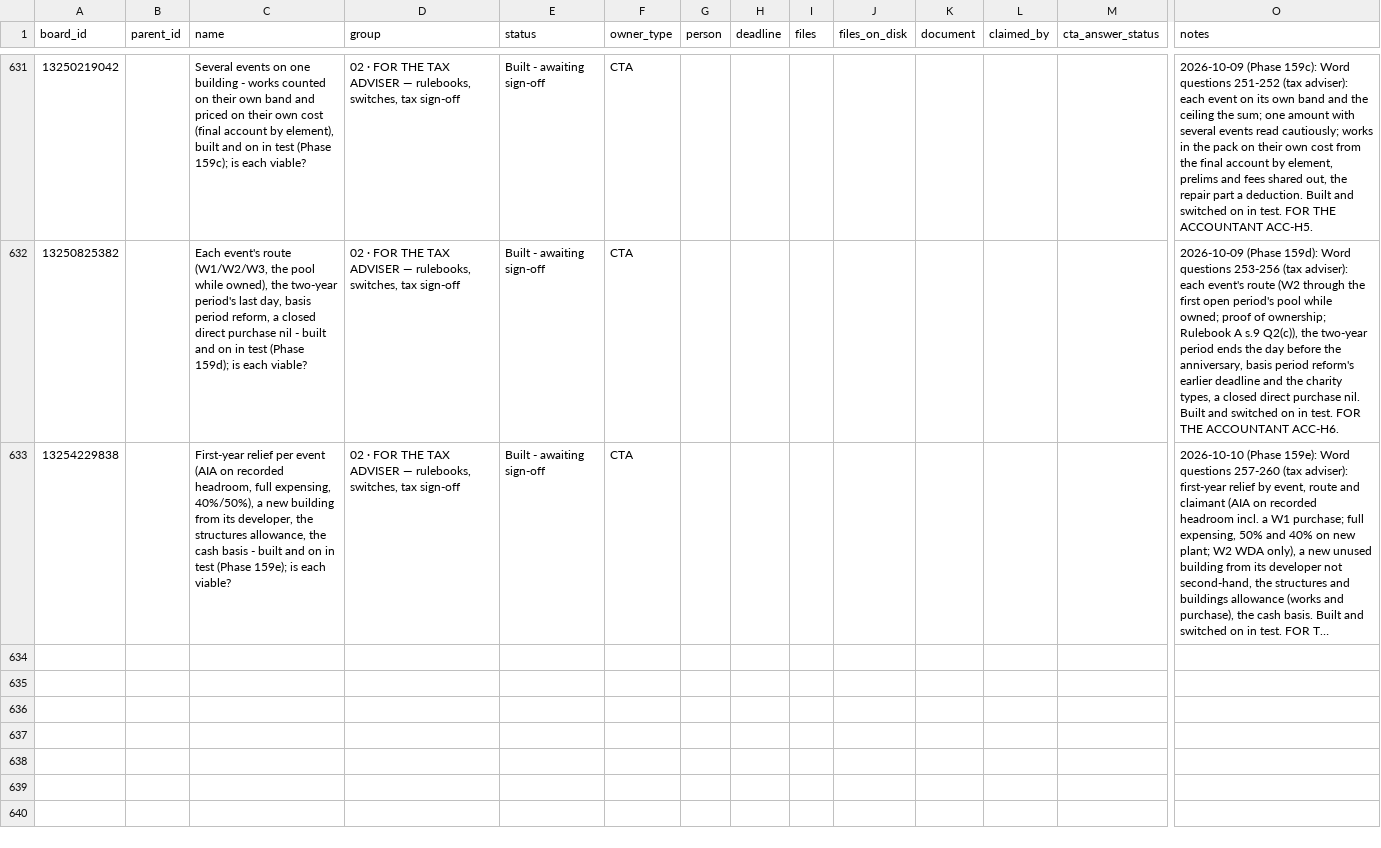
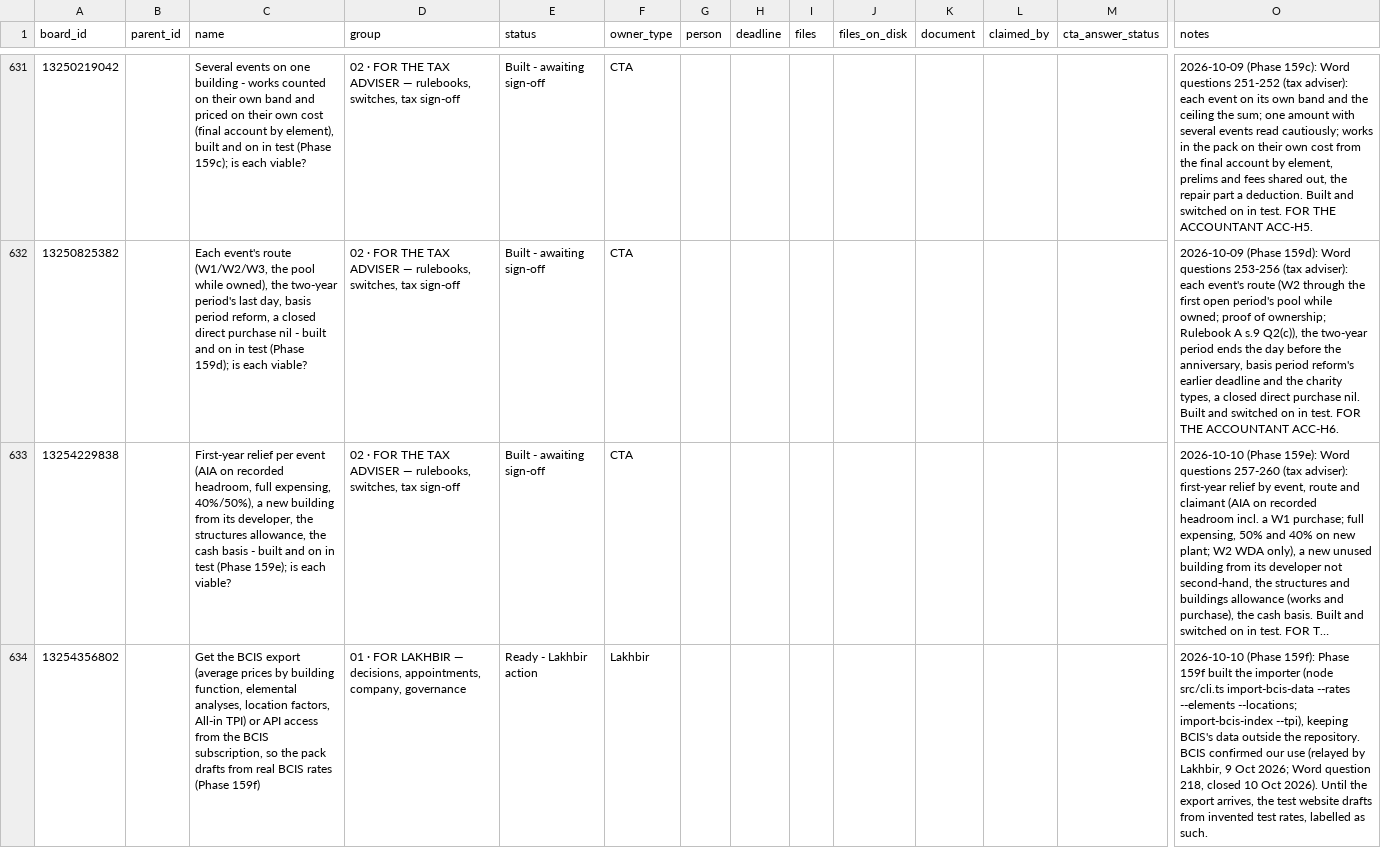
Before and after one commit to ldhillonaqlios/caprebate, a CSV file: Caprebate/00-START-HERE/hub/TRACKER.csv, drawn as a sheet; only a part is shown, gaps mark what is left out; long unchanged cells end in …; rows hold the shown columns only; the diff names each change by its address in the sheet, - before the commit and + after, or states it on an @@ line.

```diff
--- a/Caprebate/00-START-HERE/hub/TRACKER.csv
+++ b/Caprebate/00-START-HERE/hub/TRACKER.csv
+row 634: 13254356802 |  | Get the BCIS export (average prices by building function, elemental analyses, location factors, All-in TPI) or API access from the BCIS subscription, so the pack drafts from real BCIS rates (Phase 159f) | 01 · FOR LAKHBIR — decisions, appointments, company, governance | Ready - Lakhbir action | Lakhbir |  |  |  |  |  |  |  | 2026-10-10 (Phase 159f): Phase 159f built the importer (node src/cli.ts import-bcis-data --rates --elements --locations; import-bcis-index --tpi), keeping BCIS's data outside the repository. BCIS confirmed our use (relayed by Lakhbir, 9 Oct 2026; Word question 218, closed 10 Oct 2026). Until the export arrives, the test website drafts from invented test rates, labelled as such.
```
Also changed, not shown: 25 other files.
